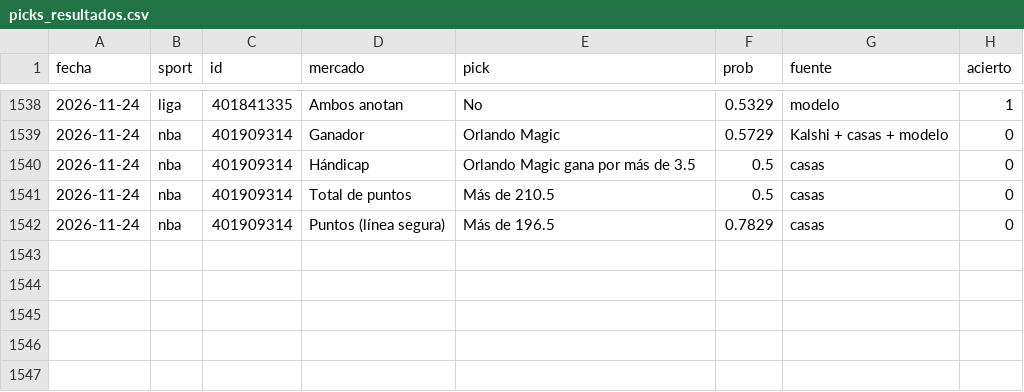
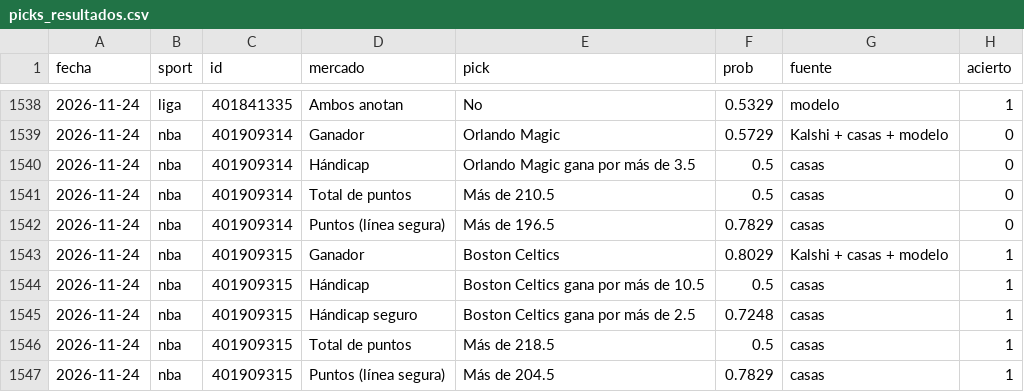
Before and after one commit to gabrielreyesu/mocha-picks, a CSV file: predictions/picks_resultados.csv, drawn as a sheet; only a part is shown, gaps mark what is left out; the diff names each change by its address in the sheet, - before the commit and + after, or states it on an @@ line.

```diff
--- a/predictions/picks_resultados.csv
+++ b/predictions/picks_resultados.csv
+row 1543: 2026-11-24 | nba | 401909315 | Ganador | Boston Celtics | 0.8029 | Kalshi + casas + modelo | 1
+row 1544: 2026-11-24 | nba | 401909315 | Hándicap | Boston Celtics gana por más de 10.5 | 0.5 | casas | 1
+row 1545: 2026-11-24 | nba | 401909315 | Hándicap seguro | Boston Celtics gana por más de 2.5 | 0.7248 | casas | 1
+row 1546: 2026-11-24 | nba | 401909315 | Total de puntos | Más de 218.5 | 0.5 | casas | 1
+row 1547: 2026-11-24 | nba | 401909315 | Puntos (línea segura) | Más de 204.5 | 0.7829 | casas | 1
```
Also changed, not shown: predictions/jugadores_resultados.csv, predictions/nba_polymarket_snapshots.csv, 14 other files.
